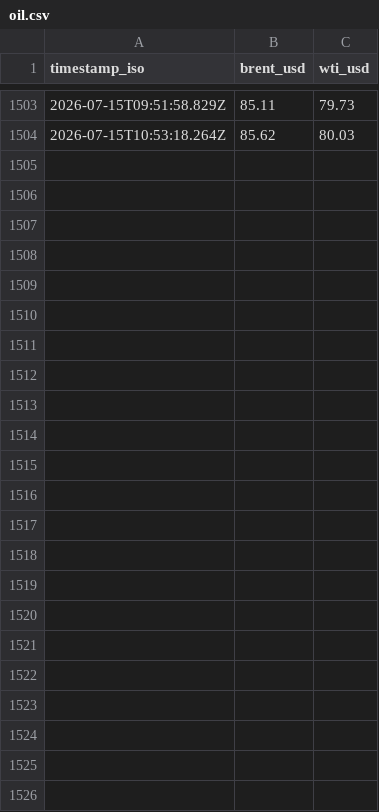
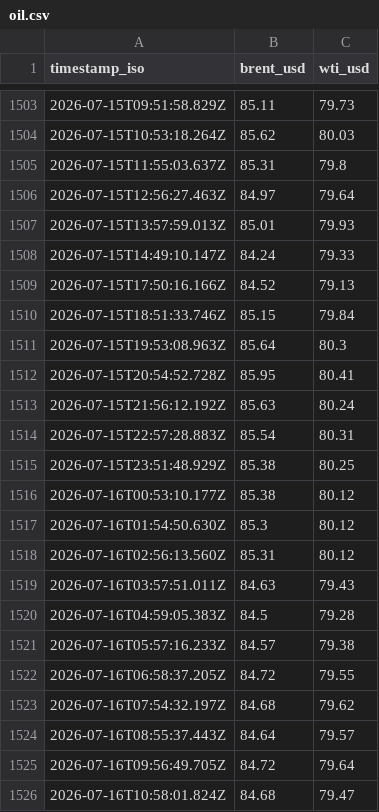
Before and after one commit to supamanluva/hormuz-watch, a CSV file: history/oil.csv, drawn as a sheet; only a part is shown, gaps mark what is left out; the diff names each change by its address in the sheet, - before the commit and + after, or states it on an @@ line.

```diff
--- a/history/oil.csv
+++ b/history/oil.csv
+row 1505: 2026-07-15T11:55:03.637Z | 85.31 | 79.8
+row 1506: 2026-07-15T12:56:27.463Z | 84.97 | 79.64
+row 1507: 2026-07-15T13:57:59.013Z | 85.01 | 79.93
+row 1508: 2026-07-15T14:49:10.147Z | 84.24 | 79.33
+row 1509: 2026-07-15T17:50:16.166Z | 84.52 | 79.13
+row 1510: 2026-07-15T18:51:33.746Z | 85.15 | 79.84
+row 1511: 2026-07-15T19:53:08.963Z | 85.64 | 80.3
+row 1512: 2026-07-15T20:54:52.728Z | 85.95 | 80.41
+row 1513: 2026-07-15T21:56:12.192Z | 85.63 | 80.24
+row 1514: 2026-07-15T22:57:28.883Z | 85.54 | 80.31
+row 1515: 2026-07-15T23:51:48.929Z | 85.38 | 80.25
+row 1516: 2026-07-16T00:53:10.177Z | 85.38 | 80.12
+row 1517: 2026-07-16T01:54:50.630Z | 85.3 | 80.12
+row 1518: 2026-07-16T02:56:13.560Z | 85.31 | 80.12
+row 1519: 2026-07-16T03:57:51.011Z | 84.63 | 79.43
+row 1520: 2026-07-16T04:59:05.383Z | 84.5 | 79.28
+row 1521: 2026-07-16T05:57:16.233Z | 84.57 | 79.38
+row 1522: 2026-07-16T06:58:37.205Z | 84.72 | 79.55
+row 1523: 2026-07-16T07:54:32.197Z | 84.68 | 79.62
+row 1524: 2026-07-16T08:55:37.443Z | 84.64 | 79.57
+row 1525: 2026-07-16T09:56:49.705Z | 84.72 | 79.64
+row 1526: 2026-07-16T10:58:01.824Z | 84.68 | 79.47
```
Also changed, not shown: history/events.csv, history/status_history.csv.
